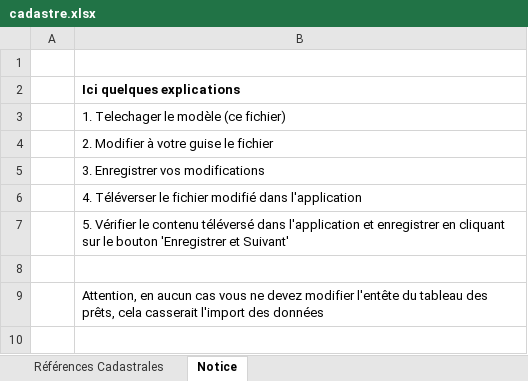
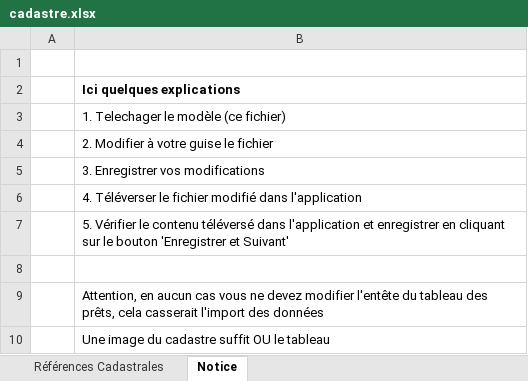
Before and after one commit to MTES-MCT/apilos, an Excel workbook: static/files/cadastre.xlsx, sheet Notice, drawn as a sheet; values as stored, in another font and other column widths than the file's, no borders; the diff names each change by its address in the sheet, - before the commit and + after, or states it on an @@ line.

```diff
--- a/static/files/cadastre.xlsx (sheet Notice)
+++ b/static/files/cadastre.xlsx (sheet Notice)
+row 10:  | Une image du cadastre suffit OU le tableau
```
Also changed, not shown: sheet Références Cadastrales, static/files/annexes.xlsx, static/files/financement.xlsx, 20 other files.
